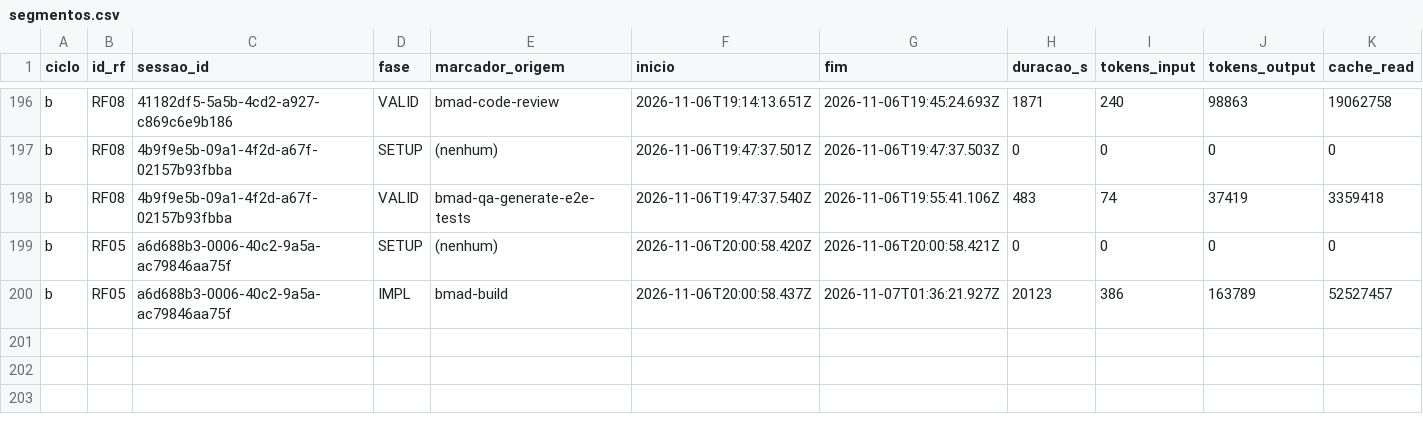
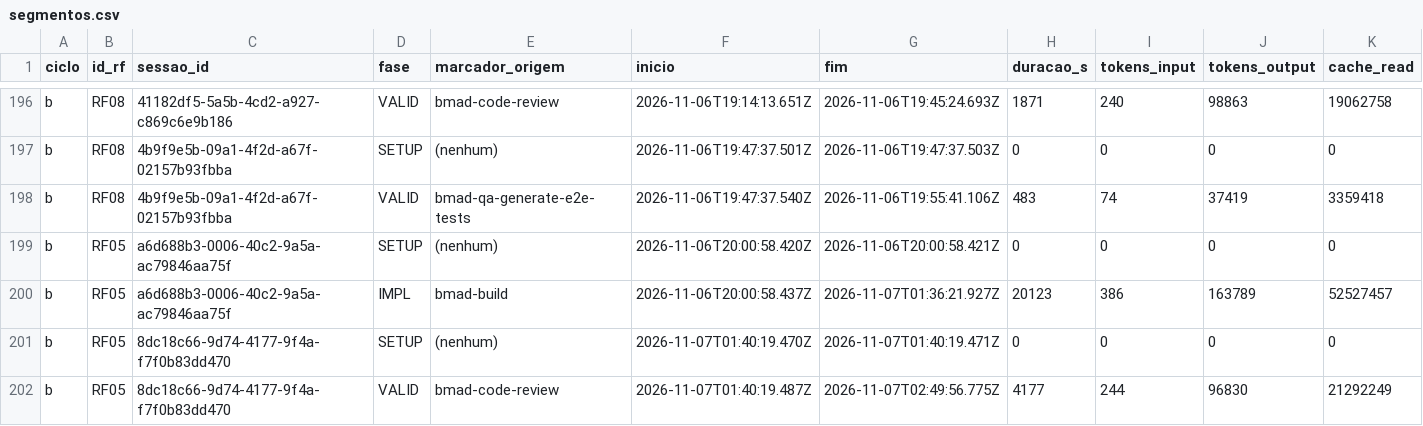
Before and after one commit to WagnerofDuarte/cerne-avaliacao, a CSV file: dados/cicloB/segmentos.csv, drawn as a sheet; only a part is shown, gaps mark what is left out; rows hold the shown columns only; the diff names each change by its address in the sheet, - before the commit and + after, or states it on an @@ line.

Commit message:
Dados ciclo B: RF05, bmad-code-review story 7.1

```diff
--- a/dados/cicloB/segmentos.csv
+++ b/dados/cicloB/segmentos.csv
+row 201: b | RF05 | 8dc18c66-9d74-4177-9f4a-f7f0b83dd470 | SETUP | (nenhum) | 2026-11-07T01:40:19.470Z | 2026-11-07T01:40:19.471Z | 0 | 0 | 0 | 0
+row 202: b | RF05 | 8dc18c66-9d74-4177-9f4a-f7f0b83dd470 | VALID | bmad-code-review | 2026-11-07T01:40:19.487Z | 2026-11-07T02:49:56.775Z | 4177 | 244 | 96830 | 21292249
```
Also changed, not shown: dados/cicloB/revisoes_processo.csv, dados/cicloB/sessoes.csv, 5 other files.
